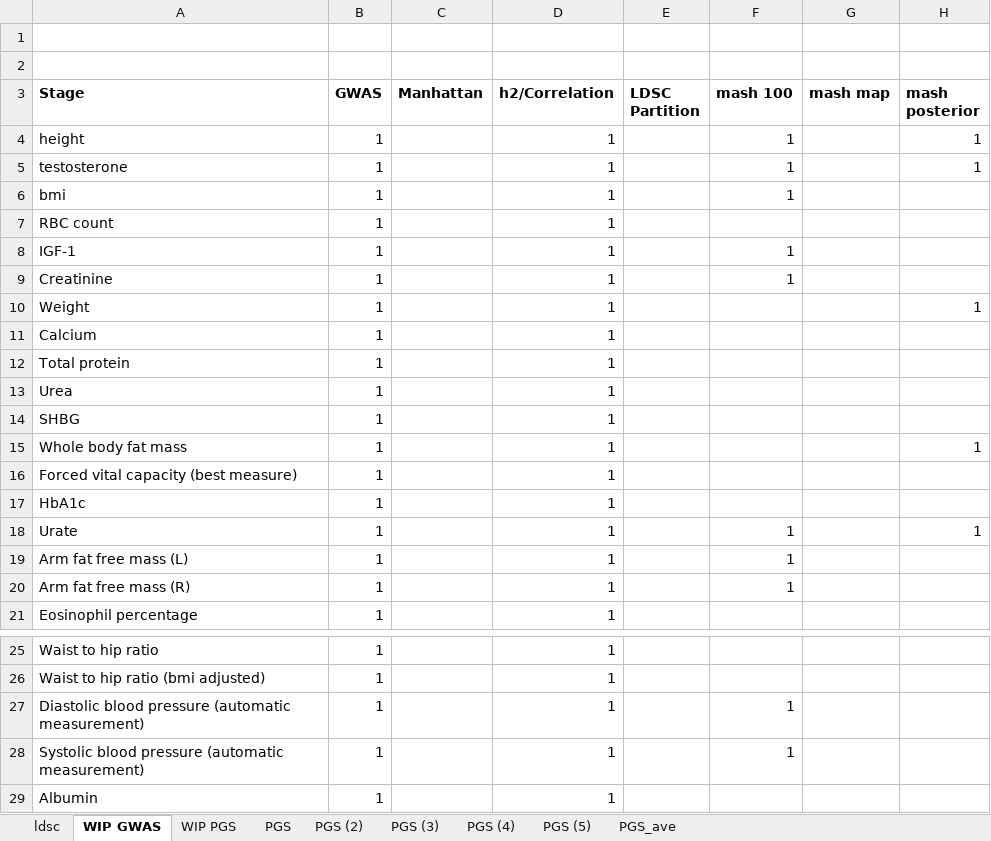
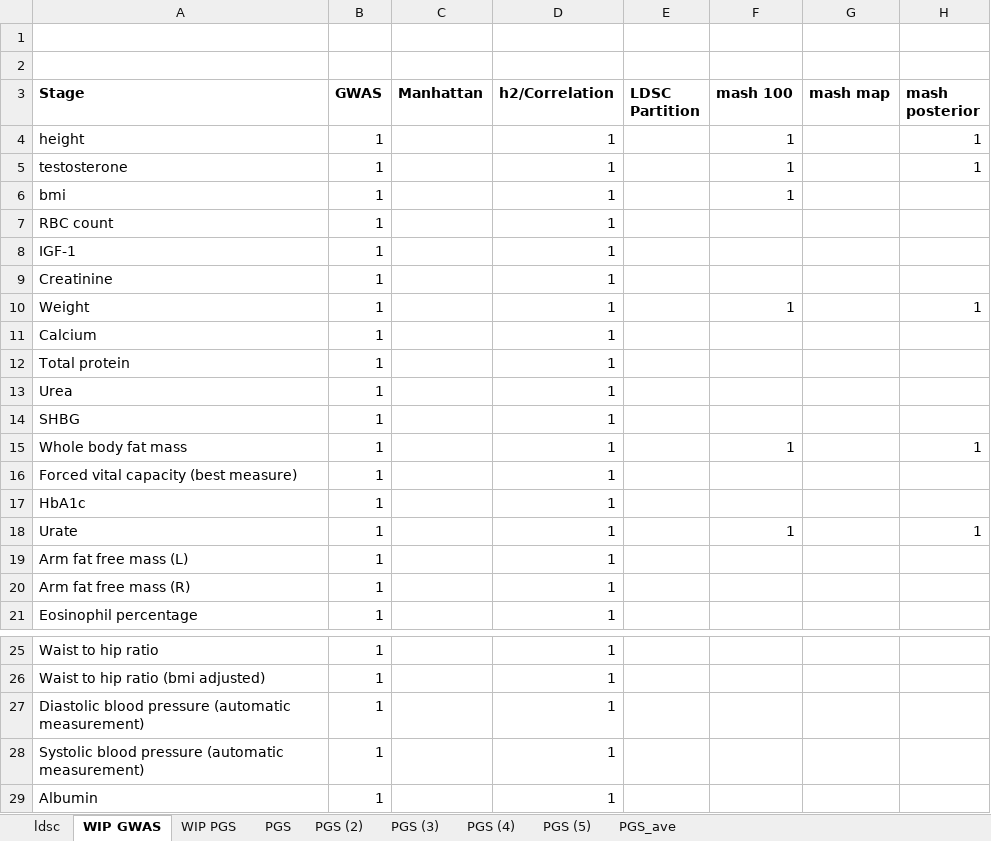
Before and after one commit to cz5959/GWAS-frontera, an Excel workbook: Results.xlsx, sheet WIP GWAS, drawn as a sheet; only a part is shown, gaps mark what is left out; values as stored, in another font and other column widths than the file's, no borders; conditional formats not drawn; the diff names each change by its address in the sheet, - before the commit and + after, or states it on an @@ line.

```diff
--- a/Results.xlsx (sheet WIP GWAS)
+++ b/Results.xlsx (sheet WIP GWAS)
-F8:F9 (mash 100): 1
+F8:F9 (mash 100): (empty)
-F10 (mash 100): (empty)
+F10 (mash 100): 1
-F15 (mash 100): (empty)
+F15 (mash 100): 1
-F19:F20 (mash 100): 1
+F19:F20 (mash 100): (empty)
-F27:F28 (mash 100): 1
+F27:F28 (mash 100): (empty)
```
Also changed, not shown: 43 other files.
